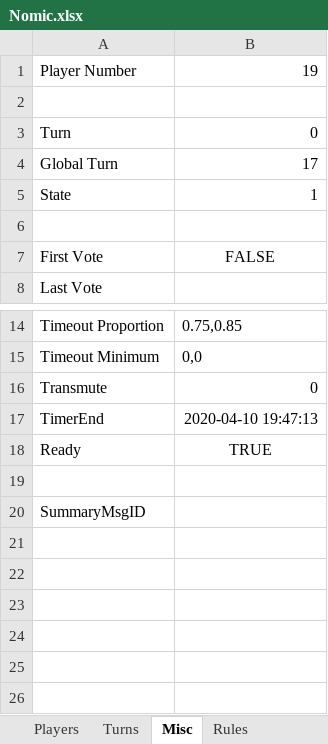
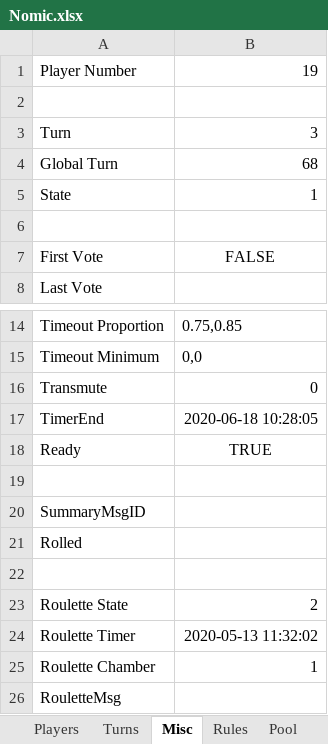
Before and after one commit to ZgH-was-taken/Nomic-Bot, an Excel workbook: Nomic.xlsx, sheet Misc, drawn as a sheet; only a part is shown, gaps mark what is left out; values as stored, in another font and other column widths than the file's, no borders; the diff names each change by its address in the sheet, - before the commit and + after, or states it on an @@ line.

Commit message:
end state

```diff
--- a/Nomic.xlsx (sheet Misc)
+++ b/Nomic.xlsx (sheet Misc)
+sheet tab: Pool
-B3: 0
+B3: 3
-B4: 17
+B4: 68
-B17: 2020-04-10 19:47:13
+B17: 2020-06-18 10:28:05
+row 21: Rolled
+row 22: (empty)
+row 23: Roulette State | 2
+row 24: Roulette Timer | 2020-05-13 11:32:02
+row 25: Roulette Chamber | 1
+row 26: RouletteMsg
```
Also changed, not shown: sheet Turns, sheet Players, sheet Rules, 4 other files.
